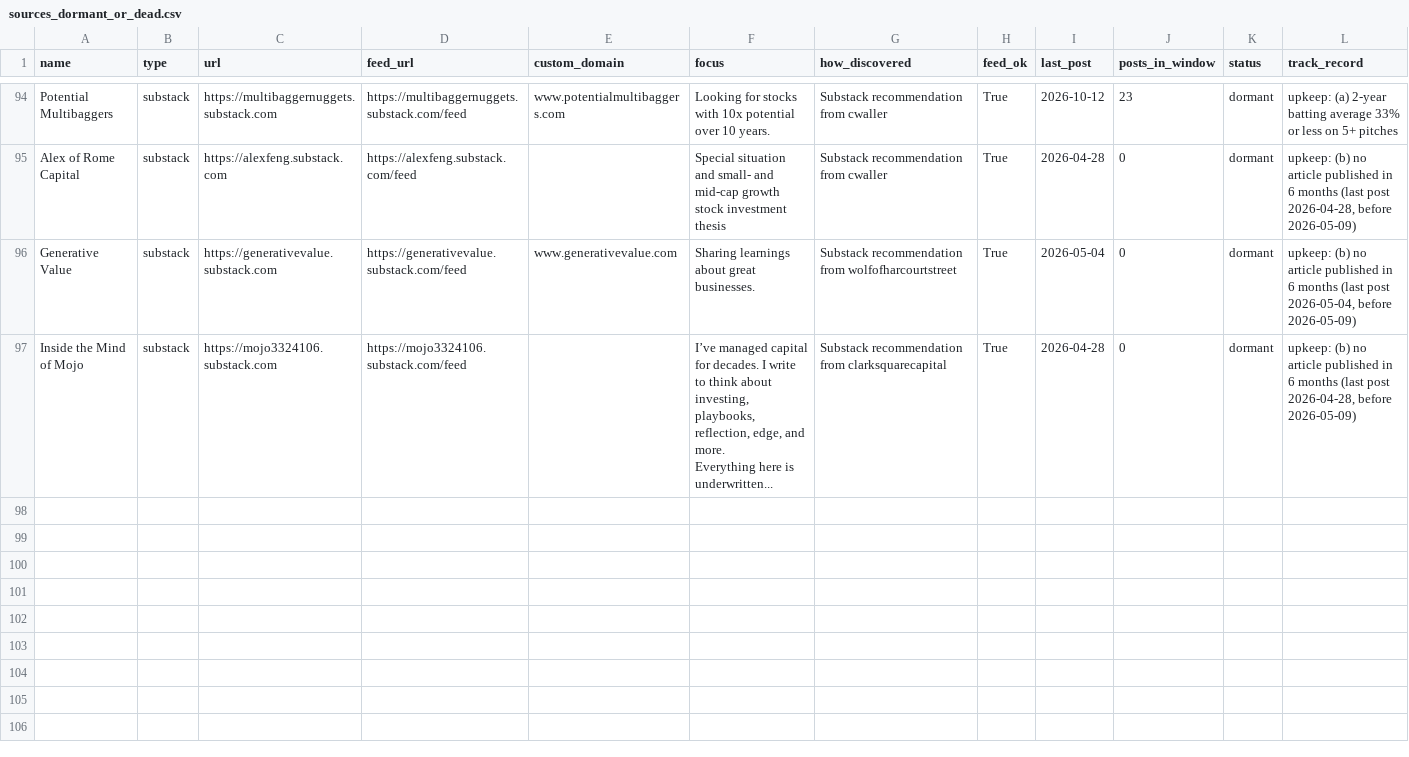
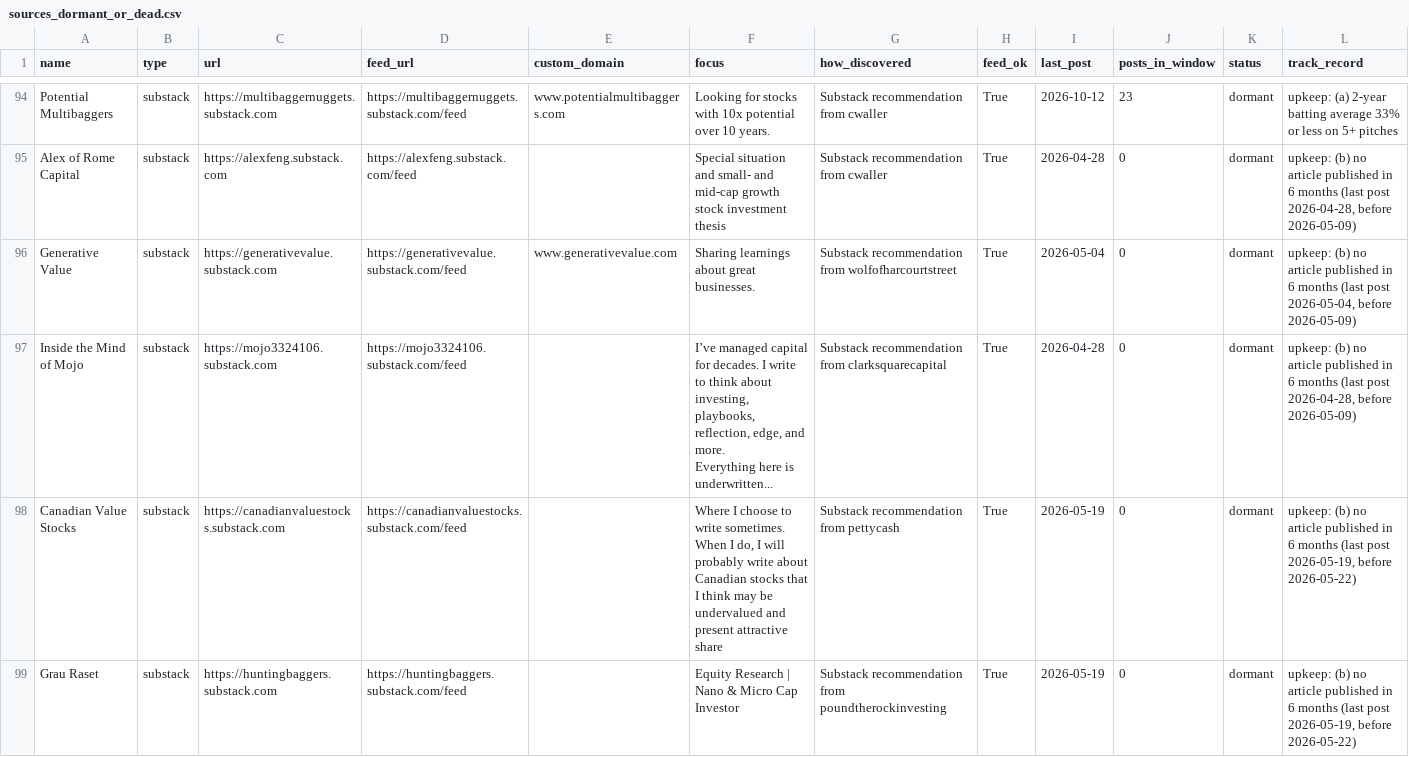
Before and after one commit to mtlr05/screeny, a CSV file: config/sources_dormant_or_dead.csv, drawn as a sheet; only a part is shown, gaps mark what is left out; the diff names each change by its address in the sheet, - before the commit and + after, or states it on an @@ line.

```diff
--- a/config/sources_dormant_or_dead.csv
+++ b/config/sources_dormant_or_dead.csv
+row 98: Canadian Value Stocks | substack | https://canadianvaluestocks.substack.com | https://canadianvaluestocks.substack.com/feed |  | Where I choose to write sometimes. When I do, I will probably write about Canadian stocks that I think may be undervalued and present attractive share | Substack recommendation from pettycash | True | 2026-05-19 | 0 | dormant | upkeep: (b) no article published in 6 months (last post 2026-05-19, before 2026-05-22)
+row 99: Grau Raset | substack | https://huntingbaggers.substack.com | https://huntingbaggers.substack.com/feed |  | Equity Research | Nano & Micro Cap Investor | Substack recommendation from poundtherockinvesting | True | 2026-05-19 | 0 | dormant | upkeep: (b) no article published in 6 months (last post 2026-05-19, before 2026-05-22)
```
Also changed, not shown: config/sources.csv, config/sources_dropped_never_readd.csv.
